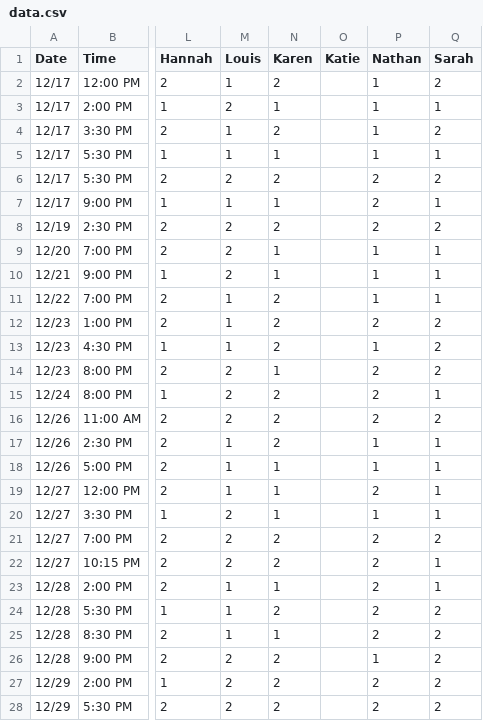
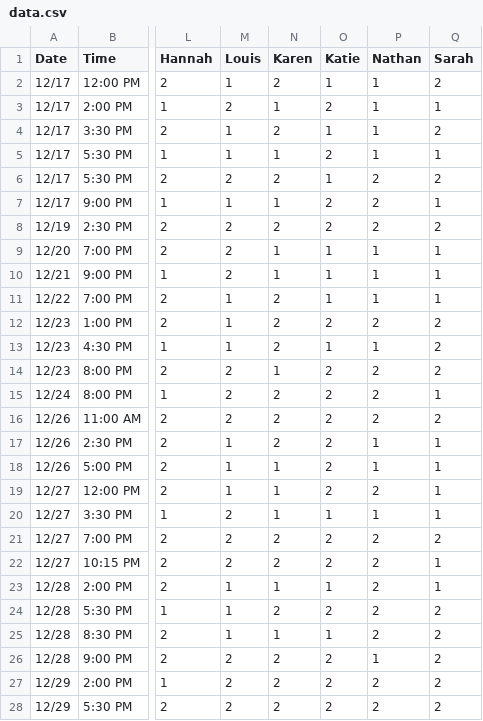
Before and after one commit to nclundell/bbchallenge-1.0, a CSV file: data.csv, drawn as a sheet; only a part is shown, gaps mark what is left out; the diff covers the shown part only; the diff names each change by its address in the sheet, - before the commit and + after, or states it on an @@ line.

Commit message:
Added Katie's picks

```diff
--- a/data.csv
+++ b/data.csv
-O2 (Katie): (empty)
+O2 (Katie): 1
-O3 (Katie): (empty)
+O3 (Katie): 2
-O4 (Katie): (empty)
+O4 (Katie): 1
-O5 (Katie): (empty)
+O5 (Katie): 2
-O6 (Katie): (empty)
+O6 (Katie): 1
-O7:O8 (Katie): (empty)
+O7:O8 (Katie): 2
-O9:O11 (Katie): (empty)
+O9:O11 (Katie): 1
-O12 (Katie): (empty)
+O12 (Katie): 2
-O13 (Katie): (empty)
+O13 (Katie): 1
-O14:O19 (Katie): (empty)
+O14:O19 (Katie): 2
-O20 (Katie): (empty)
+O20 (Katie): 1
-O21:O22 (Katie): (empty)
+O21:O22 (Katie): 2
-O23 (Katie): (empty)
+O23 (Katie): 1
-O24 (Katie): (empty)
+O24 (Katie): 2
-O25 (Katie): (empty)
+O25 (Katie): 1
-O26:O28 (Katie): (empty)
+O26:O28 (Katie): 2
```
Also changed, not shown: 15 edited cells elsewhere in this file.
